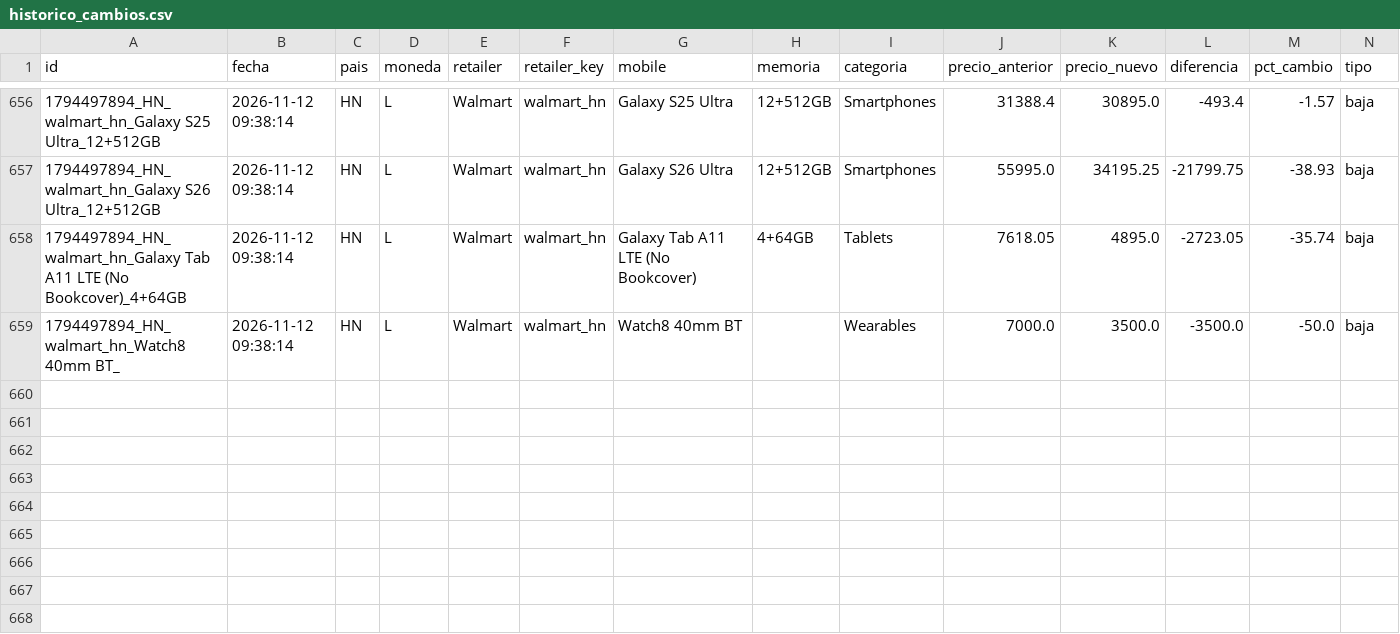
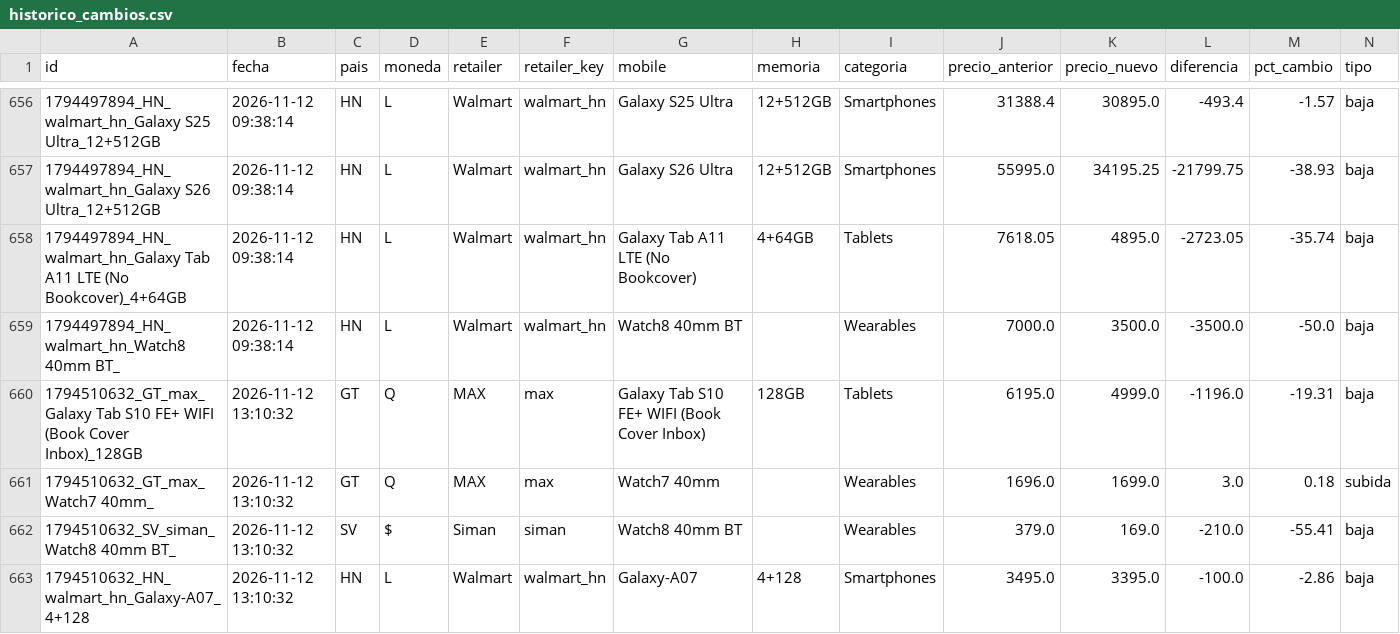
Before and after one commit to goldenboy1496/reporte-precios, a CSV file: data/historico_cambios.csv, drawn as a sheet; only a part is shown, gaps mark what is left out.

```diff
--- a/data/historico_cambios.csv
+++ b/data/historico_cambios.csv
@@ -659 +659,5 @@ id,fecha,pais,moneda,retailer,retailer_key,mobile,memoria,categoria,precio_anter
 1794497894_HN_walmart_hn_Watch8 40mm BT_,2026-11-12 09:38:14,HN,L,Walmart,walmart_hn,Watch8 40mm BT,,Wearables,7000.0,3500.0,-3500.0,-50.0,baja
+1794510632_GT_max_Galaxy Tab S10 FE+ WIFI (Book Cover Inbox)_128GB,2026-11-12 13:10:32,GT,Q,MAX,max,Galaxy Tab S10 FE+ WIFI (Book Cover Inbox),128GB,Tablets,6195.0,4999.0,-1196.0,-19.31,baja
+1794510632_GT_max_Watch7 40mm_,2026-11-12 13:10:32,GT,Q,MAX,max,Watch7 40mm,,Wearables,1696.0,1699.0,3.0,0.18,subida
+1794510632_SV_siman_Watch8 40mm BT_,2026-11-12 13:10:32,SV,$,Siman,siman,Watch8 40mm BT,,Wearables,379.0,169.0,-210.0,-55.41,baja
+1794510632_HN_walmart_hn_Galaxy-A07_4+128,2026-11-12 13:10:32,HN,L,Walmart,walmart_hn,Galaxy-A07,4+128,Smartphones,3495.0,3395.0,-100.0,-2.86,baja
```
Also changed, not shown: data/productos_elektra.csv, data/productos_max.csv, 14 other files.
